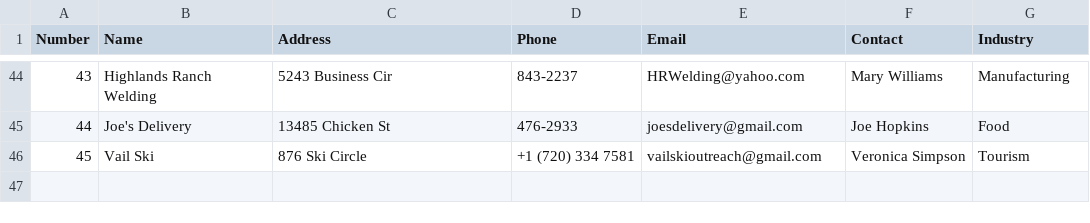
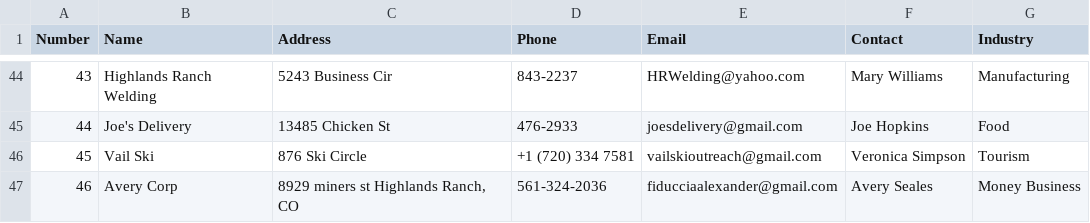
Before and after one commit to toritabb/FBLA-Coding-and-Programming, a CSV file: partners.csv, drawn as a sheet; only a part is shown, gaps mark what is left out; the diff names each change by its address in the sheet, - before the commit and + after, or states it on an @@ line.

```diff
--- a/partners.csv
+++ b/partners.csv
+row 47: 46 | Avery Corp | 8929 miners st Highlands Ranch, CO | 561-324-2036 | fiducciaalexander@gmail.com | Avery Seales | Money Business
```
Also changed, not shown: 1 other file.
